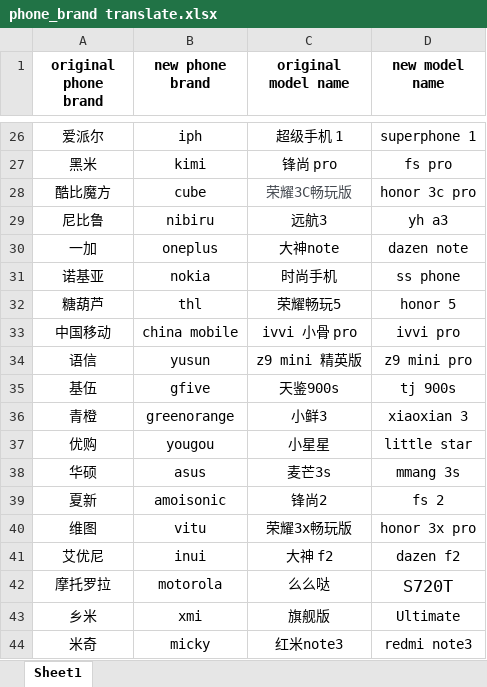
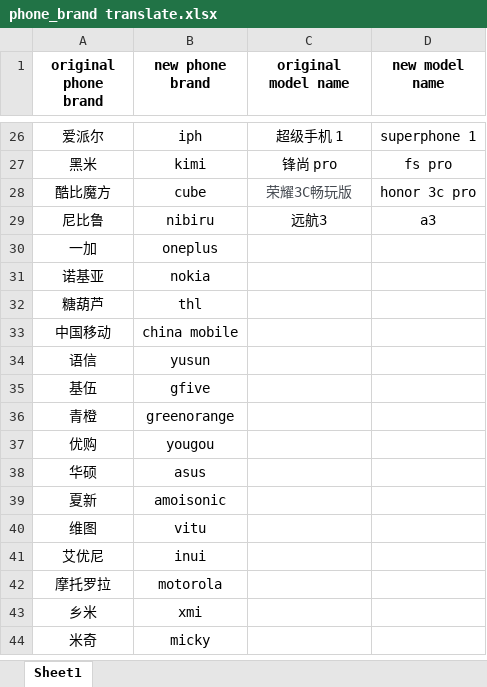
Before and after one commit to SungWAhn/MPS-Project, an Excel workbook: phone_brand translate.xlsx, sheet Sheet1, drawn as a sheet; only a part is shown, gaps mark what is left out; values as stored, in another font and other column widths than the file's, no borders; the diff covers the shown part only; the diff names each change by its address in the sheet, - before the commit and + after, or states it on an @@ line.

Commit message:
Add files via upload

```diff
--- a/phone_brand translate.xlsx (sheet Sheet1)
+++ b/phone_brand translate.xlsx (sheet Sheet1)
-D29 (new model name): yh a3
+D29 (new model name): a3
-C30 (original model name): 大神note
+C30 (original model name): (empty)
-D30 (new model name): dazen note
+D30 (new model name): (empty)
-C31 (original model name): 时尚手机
+C31 (original model name): (empty)
-D31 (new model name): ss phone
+D31 (new model name): (empty)
-C32 (original model name): 荣耀畅玩5
+C32 (original model name): (empty)
-D32 (new model name): honor 5
+D32 (new model name): (empty)
-C33 (original model name): ivvi 小骨 pro
+C33 (original model name): (empty)
-D33 (new model name): ivvi pro
+D33 (new model name): (empty)
-C34 (original model name): z9 mini 精英版
+C34 (original model name): (empty)
-D34 (new model name): z9 mini pro
+D34 (new model name): (empty)
-C35 (original model name): 天鉴900s
+C35 (original model name): (empty)
-D35 (new model name): tj 900s
+D35 (new model name): (empty)
-C36 (original model name): 小鲜3
+C36 (original model name): (empty)
-D36 (new model name): xiaoxian 3
+D36 (new model name): (empty)
-C37 (original model name): 小星星
+C37 (original model name): (empty)
-D37 (new model name): little star
+D37 (new model name): (empty)
-C38 (original model name): 麦芒3s
+C38 (original model name): (empty)
-D38 (new model name): mmang 3s
+D38 (new model name): (empty)
-C39 (original model name): 锋尚2
+C39 (original model name): (empty)
-D39 (new model name): fs 2
+D39 (new model name): (empty)
-C40 (original model name): 荣耀3x畅玩版
+C40 (original model name): (empty)
-D40 (new model name): honor 3x pro
+D40 (new model name): (empty)
-C41 (original model name): 大神 f2
+C41 (original model name): (empty)
-D41 (new model name): dazen f2
+D41 (new model name): (empty)
-C42 (original model name): 么么哒
+C42 (original model name): (empty)
-D42 (new model name): S720T
+D42 (new model name): (empty)
-C43 (original model name): 旗舰版
+C43 (original model name): (empty)
-D43 (new model name): Ultimate
+D43 (new model name): (empty)
-C44 (original model name): 红米note3
+C44 (original model name): (empty)
-D44 (new model name): redmi note3
+D44 (new model name): (empty)
```
Also changed, not shown: 1 added row, 1 removed row, 41 edited cells and cell formats elsewhere in this sheet.
